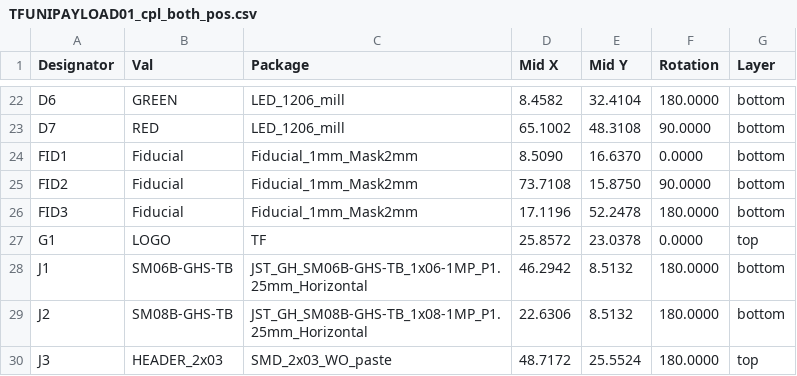
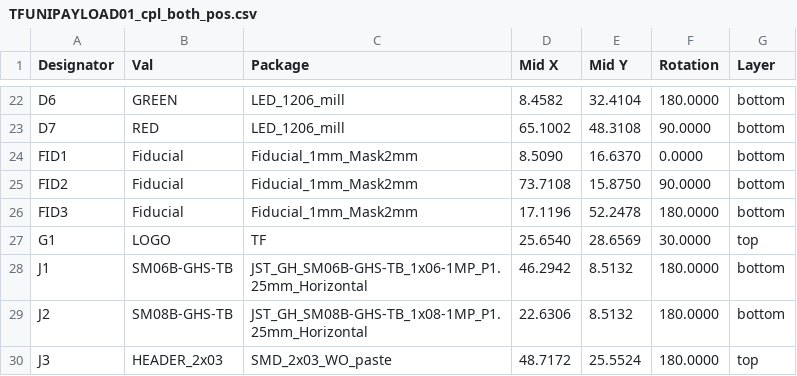
Before and after one commit to ThunderFly-aerospace/TFUNIPAYLOAD01, a CSV file: hw/cam_profi/assembly/PnP/TFUNIPAYLOAD01_cpl_both_pos.csv, drawn as a sheet; only a part is shown, gaps mark what is left out.

```diff
--- a/hw/cam_profi/assembly/PnP/TFUNIPAYLOAD01_cpl_both_pos.csv
+++ b/hw/cam_profi/assembly/PnP/TFUNIPAYLOAD01_cpl_both_pos.csv
@@ -26,3 +26,3 @@ Designator,Val,Package,Mid X,Mid Y,Rotation,Layer
 "FID3","Fiducial","Fiducial_1mm_Mask2mm",17.1196,52.2478,180.0000,bottom
-"G1","LOGO","TF",25.8572,23.0378,0.0000,top
+"G1","LOGO","TF",25.6540,28.6569,30.0000,top
 "J1","SM06B-GHS-TB","JST_GH_SM06B-GHS-TB_1x06-1MP_P1.25mm_Horizontal",46.2942,8.5132,180.0000,bottom
```
Also changed, not shown: hw/cam_profi/assembly/PnP/TFUNIPAYLOAD01_cpl_top_pos.csv, 33 other files.
